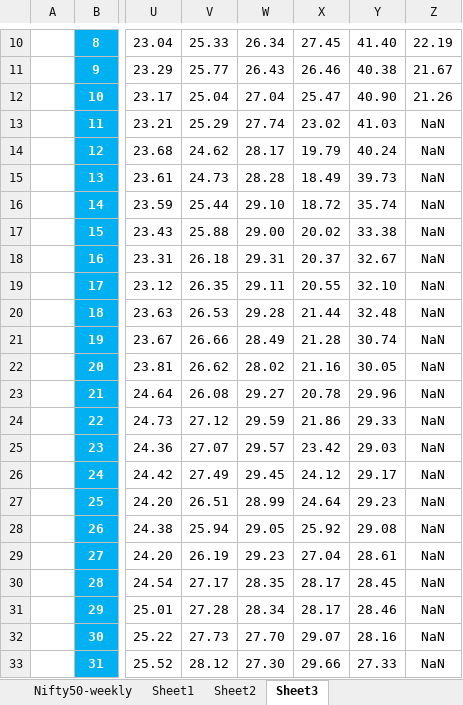
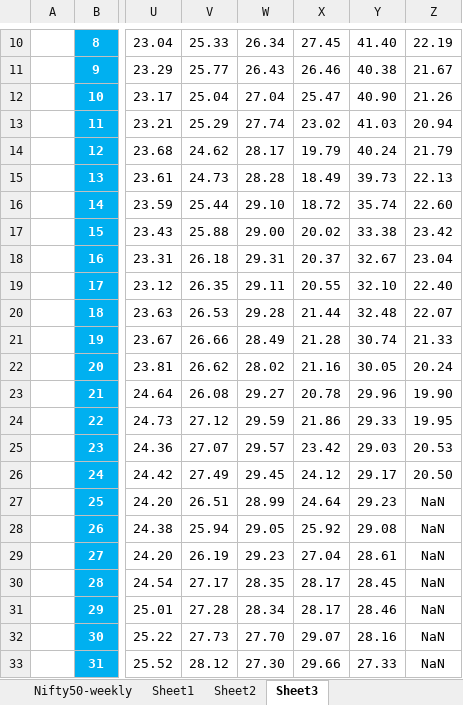
Before and after one commit to RSwarnkar/nifty50-scrapping, an Excel workbook: temp/pe-ratio-history/Nifty50-weekly.xlsx, sheet Sheet3, drawn as a sheet; only a part is shown, gaps mark what is left out; values as stored, in another font and other column widths than the file's, no borders; charts and pictures and conditional formats not drawn; the diff names each change by its address in the sheet, - before the commit and + after, or states it on an @@ line.

```diff
--- a/temp/pe-ratio-history/Nifty50-weekly.xlsx (sheet Sheet3)
+++ b/temp/pe-ratio-history/Nifty50-weekly.xlsx (sheet Sheet3)
-Z13: NaN
+Z13: 20.94
-Z14: NaN
+Z14: 21.79
-Z15: NaN
+Z15: 22.13
-Z16: NaN
+Z16: 22.60
-Z17: NaN
+Z17: 23.42
-Z18: NaN
+Z18: 23.04
-Z19: NaN
+Z19: 22.40
-Z20: NaN
+Z20: 22.07
-Z21: NaN
+Z21: 21.33
-Z22: NaN
+Z22: 20.24
-Z23: NaN
+Z23: 19.90
-Z24: NaN
+Z24: 19.95
-Z25: NaN
+Z25: 20.53
-Z26: NaN
+Z26: 20.50
```
Also changed, not shown: 55 other files.
